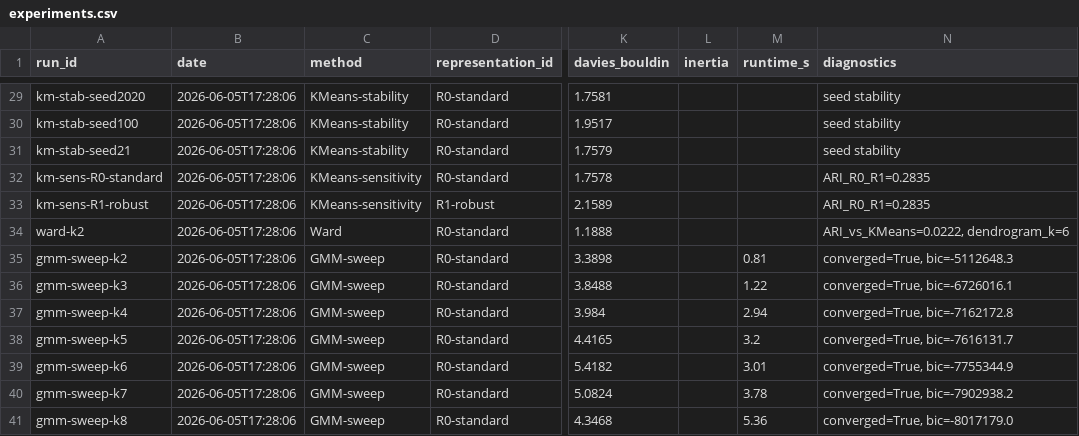
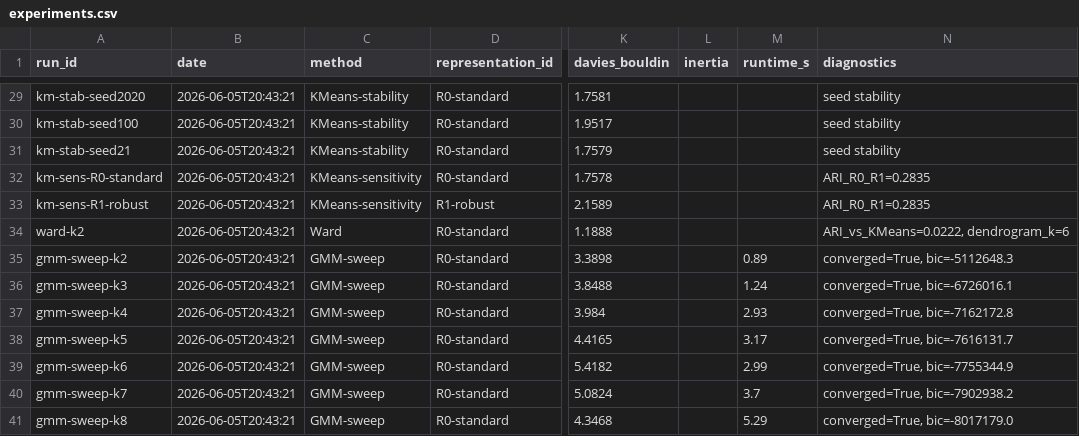
Before and after one commit to UtsavAch/HotelBooking-UnsupervisedLearning, a CSV file: experiments.csv, drawn as a sheet; only a part is shown, gaps mark what is left out; the diff covers the shown part only; the diff names each change by its address in the sheet, - before the commit and + after, or states it on an @@ line.

```diff
--- a/experiments.csv
+++ b/experiments.csv
-B29:B41 (date): 2026-06-05T17:28:06
+B29:B41 (date): 2026-06-05T20:43:21
-M35 (runtime_s): 0.81
+M35 (runtime_s): 0.89
-M36 (runtime_s): 1.22
+M36 (runtime_s): 1.24
-M37 (runtime_s): 2.94
+M37 (runtime_s): 2.93
-M38 (runtime_s): 3.2
+M38 (runtime_s): 3.17
-M39 (runtime_s): 3.01
+M39 (runtime_s): 2.99
-M40 (runtime_s): 3.78
+M40 (runtime_s): 3.7
-M41 (runtime_s): 5.36
+M41 (runtime_s): 5.29
```
Also changed, not shown: 56 edited cells elsewhere in this file, tables/all_methods_full_comparison.csv, tables/gmm_k_sweep.csv, 11 other files.
